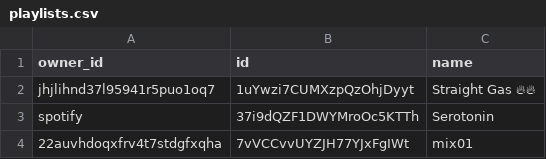
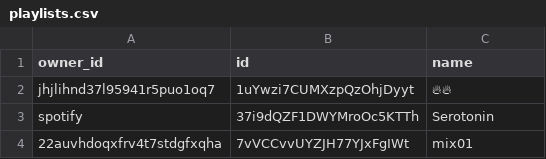
Before and after one commit to vivek-dodia/DailyBackedUpSpotifyPlaylists, a CSV file: playlists.csv, drawn as a sheet; only a part is shown.

Commit message:
Automated commit with updated playlists and liked songs.

```diff
--- a/playlists.csv
+++ b/playlists.csv
@@ -1,3 +1,3 @@
 owner_id,id,name
-jhjlihnd37l95941r5puo1oq7,1uYwzi7CUMXzpQzOhjDyyt,Straight Gas 🔥🔥
+jhjlihnd37l95941r5puo1oq7,1uYwzi7CUMXzpQzOhjDyyt,🔥🔥
 spotify,37i9dQZF1DWYMroOc5KTTh,Serotonin
```
Also changed, not shown: 29 other files.
